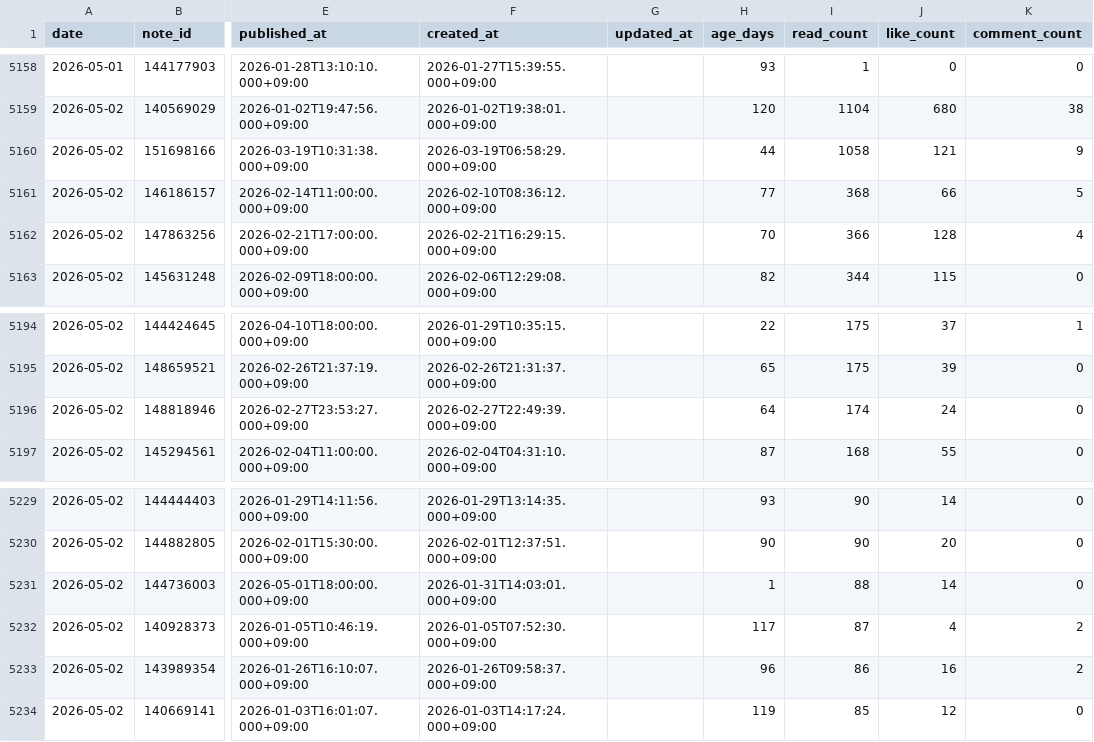
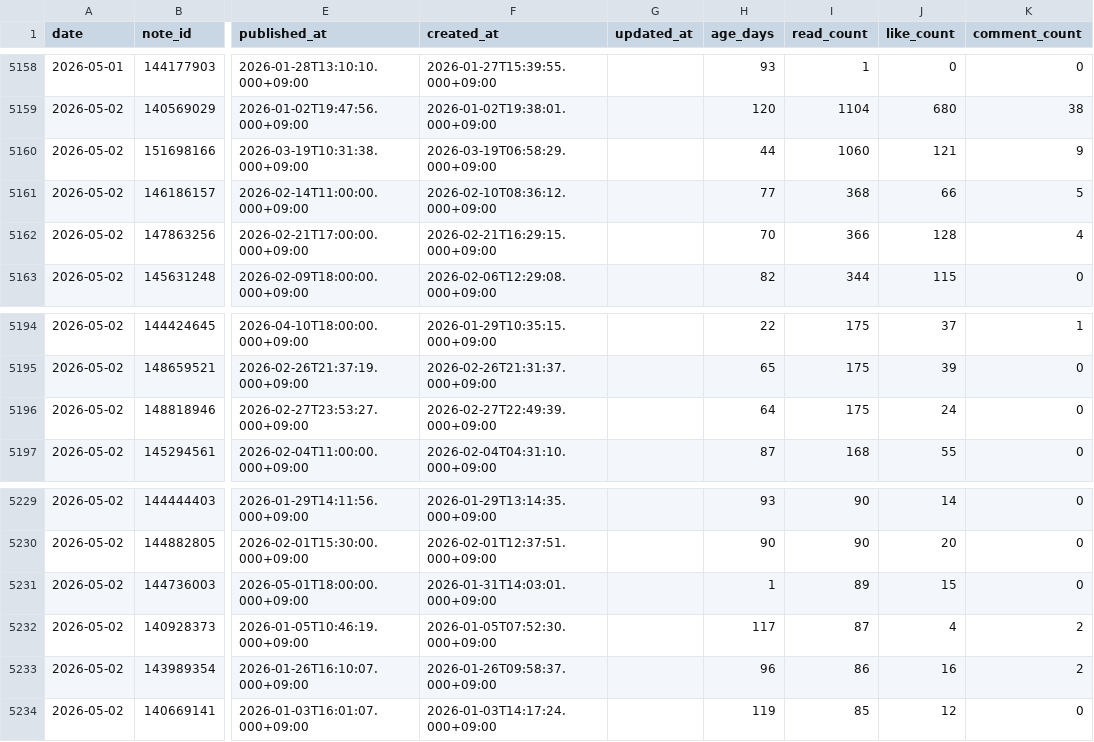
Before and after one commit to ganden0807-collab/note-stats-tracker, a CSV file: data/articles.csv, drawn as a sheet; only a part is shown, gaps mark what is left out; the diff names each change by its address in the sheet, - before the commit and + after, or states it on an @@ line.

```diff
--- a/data/articles.csv
+++ b/data/articles.csv
-I5160 (read_count): 1058
+I5160 (read_count): 1060
-I5196 (read_count): 174
+I5196 (read_count): 175
-I5231 (read_count): 88
+I5231 (read_count): 89
-J5231 (like_count): 14
+J5231 (like_count): 15
```
Also changed, not shown: data/asset_articles.csv, data/daily_summary.csv, 2 other files.
